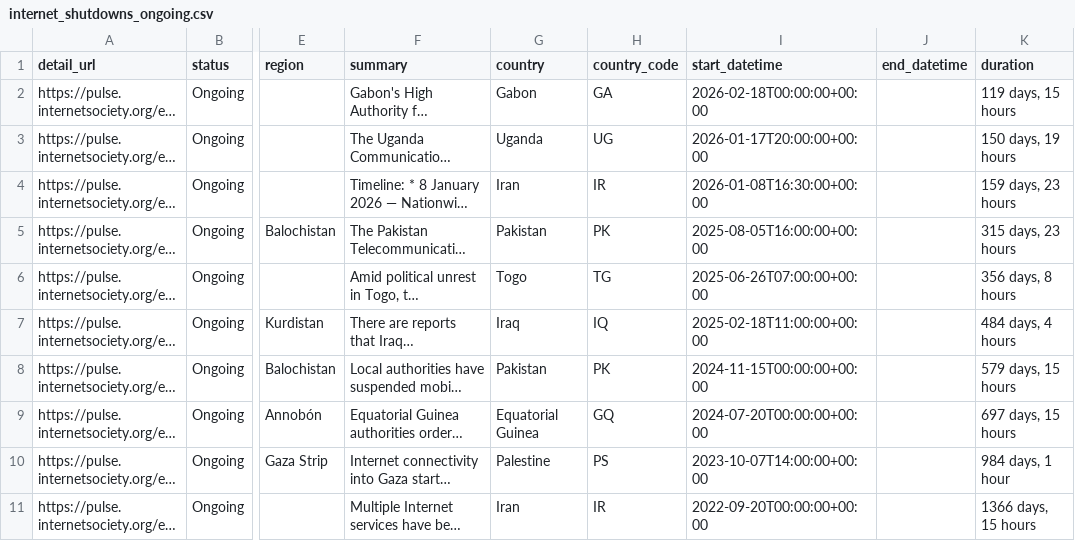
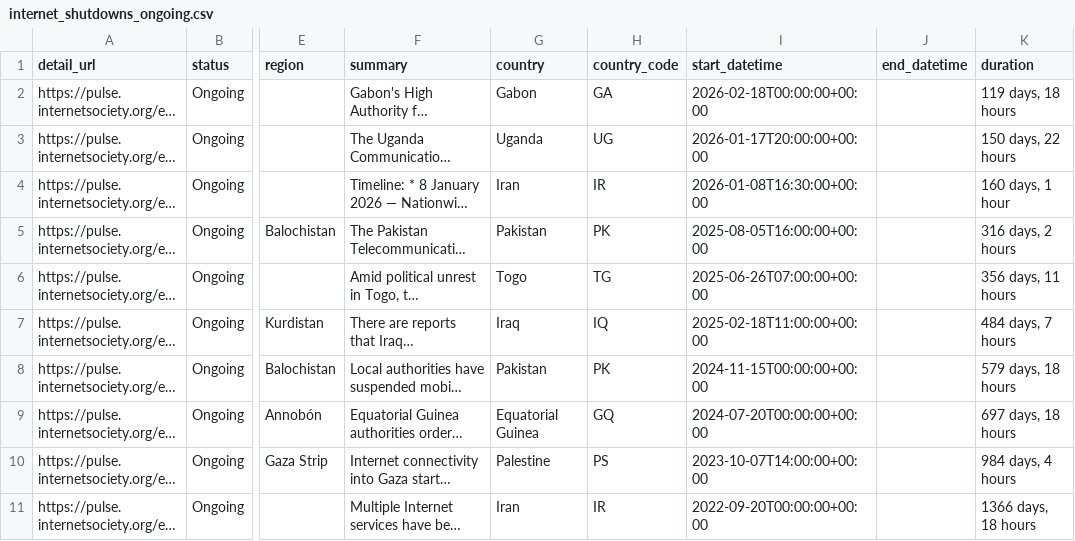
Before and after one commit to ccb2195-ux/Internet-Shutdown-Tracker, a CSV file: internet_shutdowns_ongoing.csv, drawn as a sheet; only a part is shown, gaps mark what is left out; long unchanged cells end in …; the diff names each change by its address in the sheet, - before the commit and + after, or states it on an @@ line.

```diff
--- a/internet_shutdowns_ongoing.csv
+++ b/internet_shutdowns_ongoing.csv
-K2 (duration): 119 days, 15 hours
+K2 (duration): 119 days, 18 hours
-K3 (duration): 150 days, 19 hours
+K3 (duration): 150 days, 22 hours
-K4 (duration): 159 days, 23 hours
+K4 (duration): 160 days, 1 hour
-K5 (duration): 315 days, 23 hours
+K5 (duration): 316 days, 2 hours
-K6 (duration): 356 days, 8 hours
+K6 (duration): 356 days, 11 hours
-K7 (duration): 484 days, 4 hours
+K7 (duration): 484 days, 7 hours
-K8 (duration): 579 days, 15 hours
+K8 (duration): 579 days, 18 hours
-K9 (duration): 697 days, 15 hours
+K9 (duration): 697 days, 18 hours
-K10 (duration): 984 days, 1 hour
+K10 (duration): 984 days, 4 hours
-K11 (duration): 1366 days, 15 hours
+K11 (duration): 1366 days, 18 hours
```
Also changed, not shown: internet_shutdowns_processed.csv.
